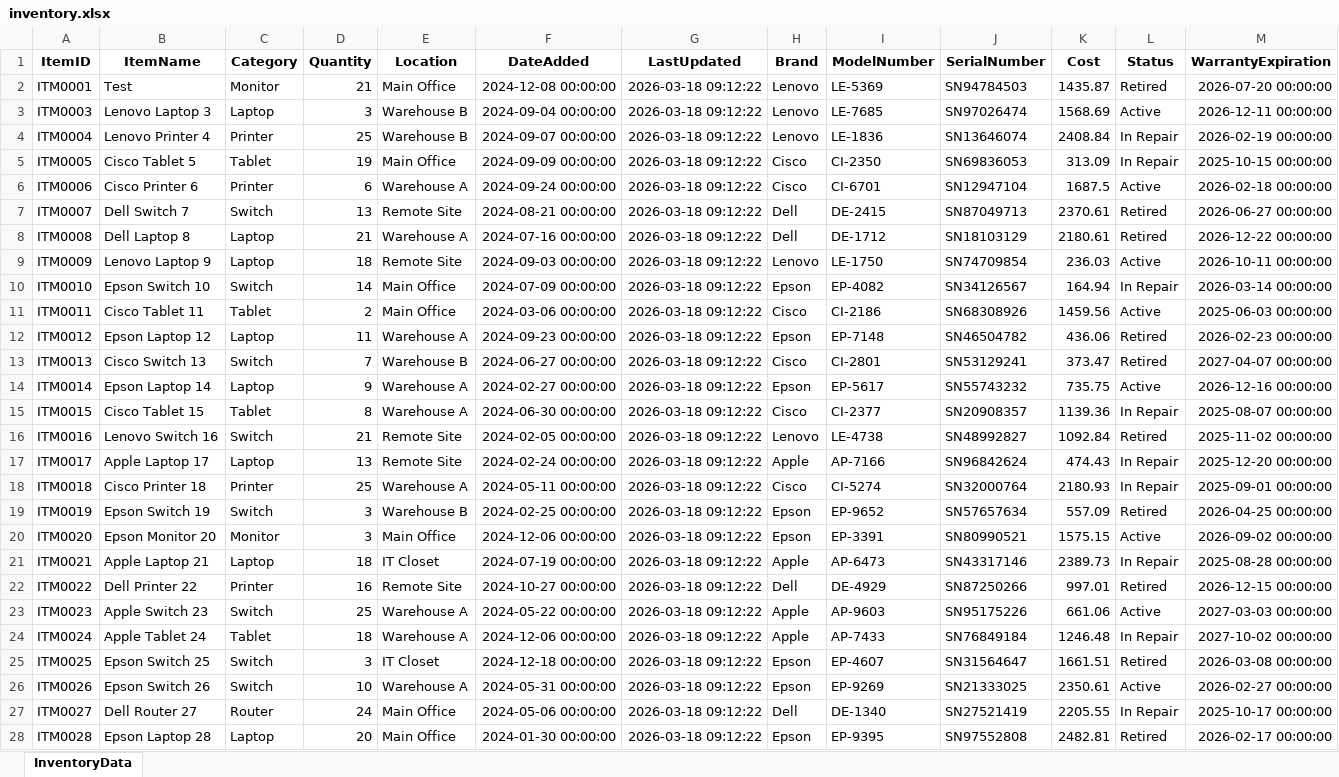
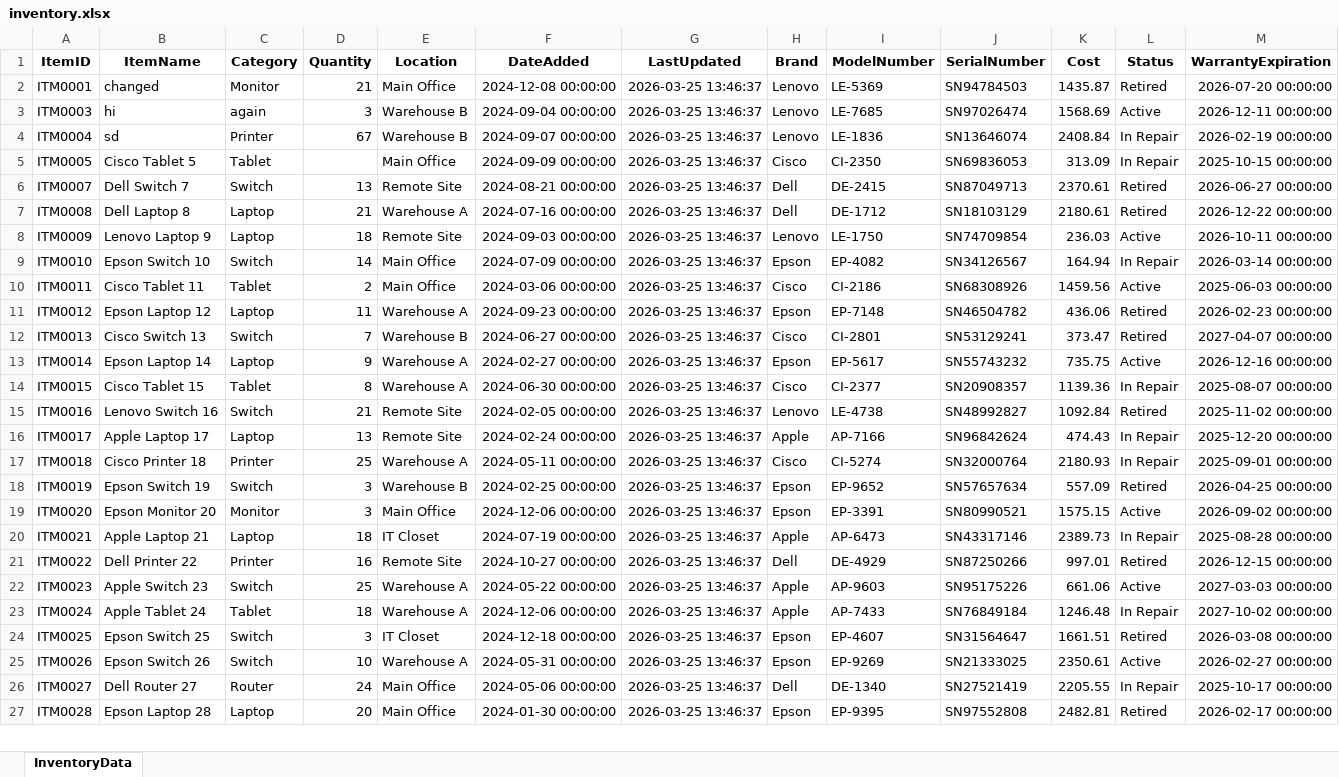
Before and after one commit to afarbrook/Inventory-System-CRM, an Excel workbook: data/inventory.xlsx, sheet InventoryData, drawn as a sheet; only a part is shown; values as stored, in another font and other column widths than the file's, no borders; removed rows and columns are numbered as before the commit, all else as after; rows hold the shown columns only; the diff covers the shown part only; the diff names each change by its address in the sheet, - before the commit and + after, or states it on an @@ line.

```diff
--- a/data/inventory.xlsx (sheet InventoryData)
+++ b/data/inventory.xlsx (sheet InventoryData)
-B2 (ItemName): Test
+B2 (ItemName): changed
-G2:G5 (LastUpdated): 2026-03-18 09:12:22
+G2:G5 (LastUpdated): 2026-03-25 13:46:37
-B3 (ItemName): Lenovo Laptop 3
+B3 (ItemName): hi
-C3 (Category): Laptop
+C3 (Category): again
-B4 (ItemName): Lenovo Printer 4
+B4 (ItemName): sd
-D4 (Quantity): 25
+D4 (Quantity): 67
-D5 (Quantity): 19
+D5 (Quantity): (empty)
-row 6: ITM0006 | Cisco Printer 6 | Printer | 6 | Warehouse A | 2024-09-24 00:00:00 | 2026-03-18 09:12:22 | Cisco | CI-6701 | SN12947104 | 1687.5 | Active | 2026-02-18 00:00:00
-G6:G27 (LastUpdated): 2026-03-18 09:12:22
+G6:G27 (LastUpdated): 2026-03-25 13:46:37
```
Also changed, not shown: 22 edited cells elsewhere in this sheet, data/AuditLog.xlsx, 5 other files.
